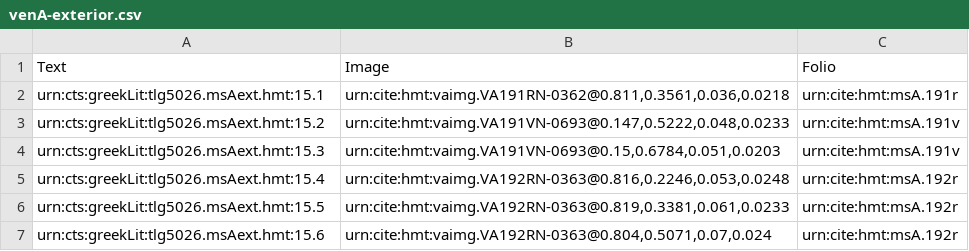
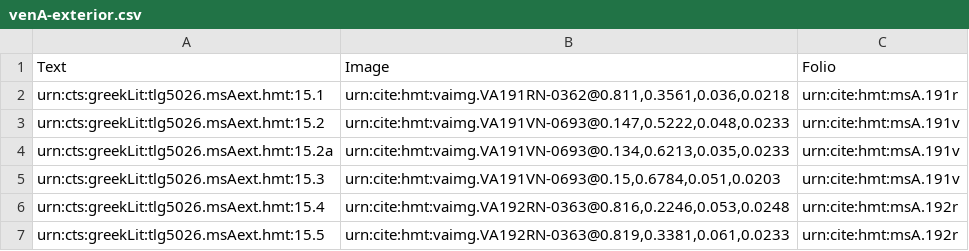
Before and after one commit to cjschu17/closed-venA-15, a CSV file: Collections/venA-exterior.csv, drawn as a sheet; only a part is shown; the shorter side is filled out with more unchanged rows.

Commit message:
Update venA-exterior.csv

```diff
--- a/Collections/venA-exterior.csv
+++ b/Collections/venA-exterior.csv
@@ -3,2 +3,3 @@ urn:cts:greekLit:tlg5026.msAext.hmt:15.1,"urn:cite:hmt:vaimg.VA191RN-0362@0.811,
 urn:cts:greekLit:tlg5026.msAext.hmt:15.2,"urn:cite:hmt:vaimg.VA191VN-0693@0.147,0.5222,0.048,0.0233",urn:cite:hmt:msA.191v
+urn:cts:greekLit:tlg5026.msAext.hmt:15.2a,"urn:cite:hmt:vaimg.VA191VN-0693@0.134,0.6213,0.035,0.0233",urn:cite:hmt:msA.191v
 urn:cts:greekLit:tlg5026.msAext.hmt:15.3,"urn:cite:hmt:vaimg.VA191VN-0693@0.15,0.6784,0.051,0.0203",urn:cite:hmt:msA.191v
```
